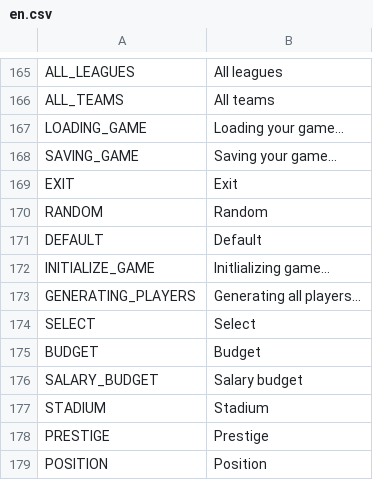
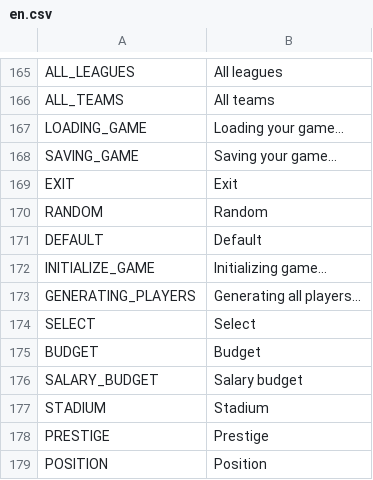
Before and after one commit to dulvui/99managers-futsal-edition, a CSV file: translations/en.csv, drawn as a sheet; only a part is shown, gaps mark what is left out.

Commit message:
Translated using Weblate (English)
Currently translated at 100.0% (277 of 277 strings)

Translation: 99 Managers Futsal Edition/game
Translate-URL: https://hosted.weblate.org/projects/99-managers-futsal-edition/game/en/

```diff
--- a/translations/en.csv
+++ b/translations/en.csv
@@ -171,3 +171,3 @@
 "DEFAULT","Default"
-"INITIALIZE_GAME","Initlializing game…"
+"INITIALIZE_GAME","Initializing game…"
 "GENERATING_PLAYERS","Generating all players…"
```
